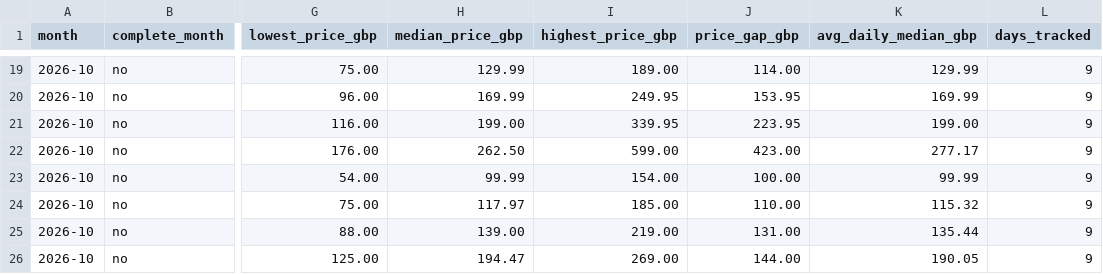
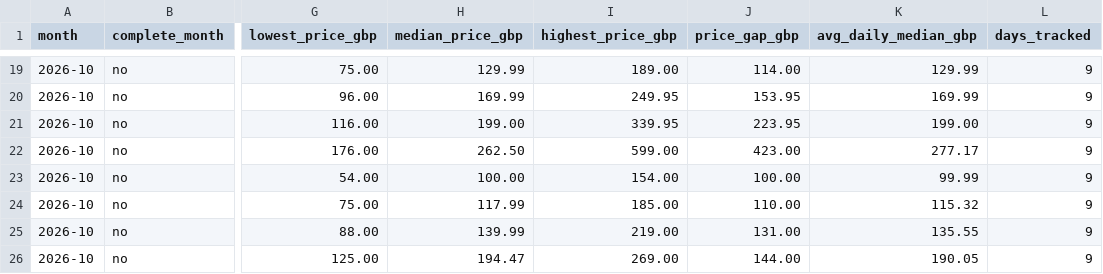
Before and after one commit to MedEazy2026/medeazy-price-data, a CSV file: docs/medeazy-monthly-index.csv, drawn as a sheet; only a part is shown, gaps mark what is left out; the diff names each change by its address in the sheet, - before the commit and + after, or states it on an @@ line.

```diff
--- a/docs/medeazy-monthly-index.csv
+++ b/docs/medeazy-monthly-index.csv
-H23 (median_price_gbp): 99.99
+H23 (median_price_gbp): 100.00
-H24 (median_price_gbp): 117.97
+H24 (median_price_gbp): 117.99
-H25 (median_price_gbp): 139.00
+H25 (median_price_gbp): 139.99
-K25 (avg_daily_median_gbp): 135.44
+K25 (avg_daily_median_gbp): 135.55
```
Also changed, not shown: data/ledger.csv, docs/medeazy-prices-history.csv, 4 other files.
